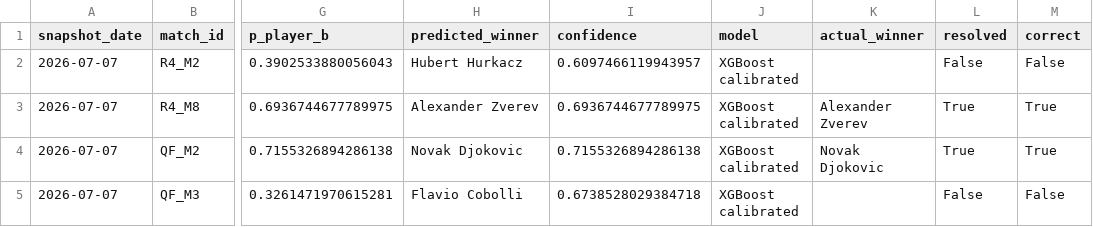
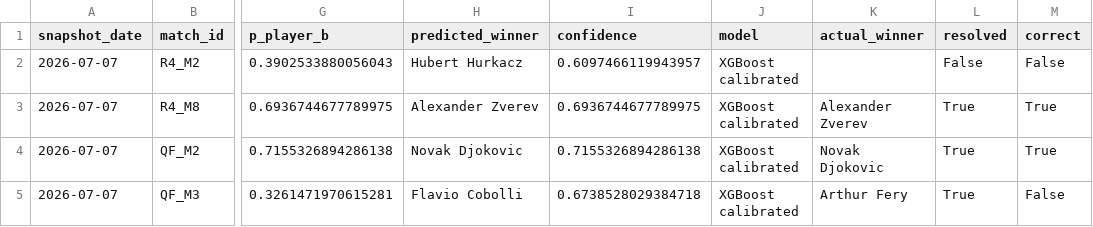
Before and after one commit to renzorico/wimbledon-predictor, a CSV file: data/predictions/2026-07-07/match_predictions_evaluated.csv, drawn as a sheet; only a part is shown, gaps mark what is left out; the diff names each change by its address in the sheet, - before the commit and + after, or states it on an @@ line.

```diff
--- a/data/predictions/2026-07-07/match_predictions_evaluated.csv
+++ b/data/predictions/2026-07-07/match_predictions_evaluated.csv
-K5 (actual_winner): (empty)
+K5 (actual_winner): Arthur Fery
-L5 (resolved): False
+L5 (resolved): True
```
Also changed, not shown: data/predictions/2026-07-08/match_predictions_evaluated.csv, 10 other files.
